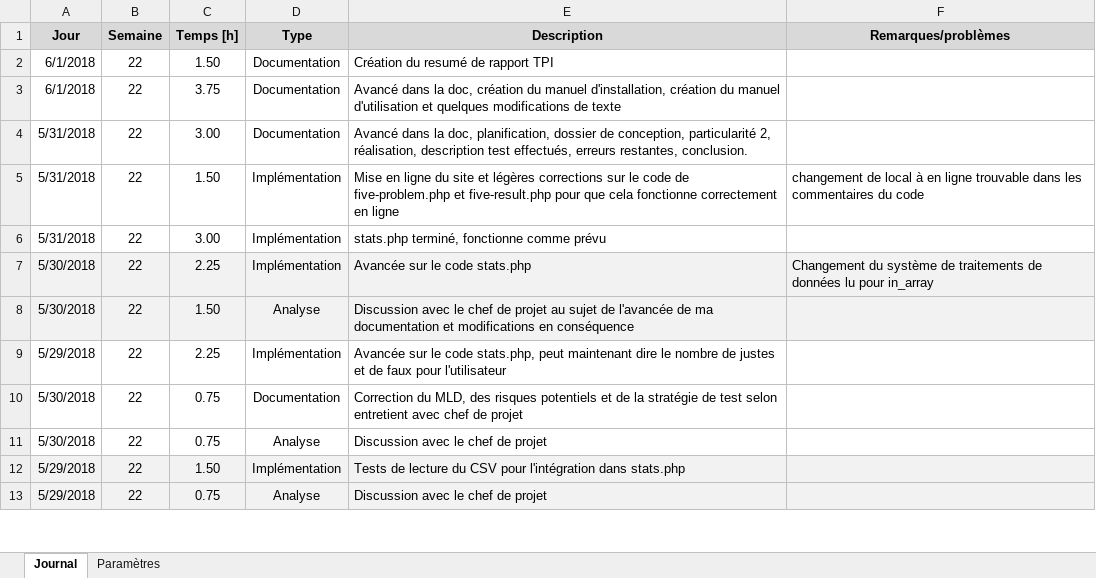
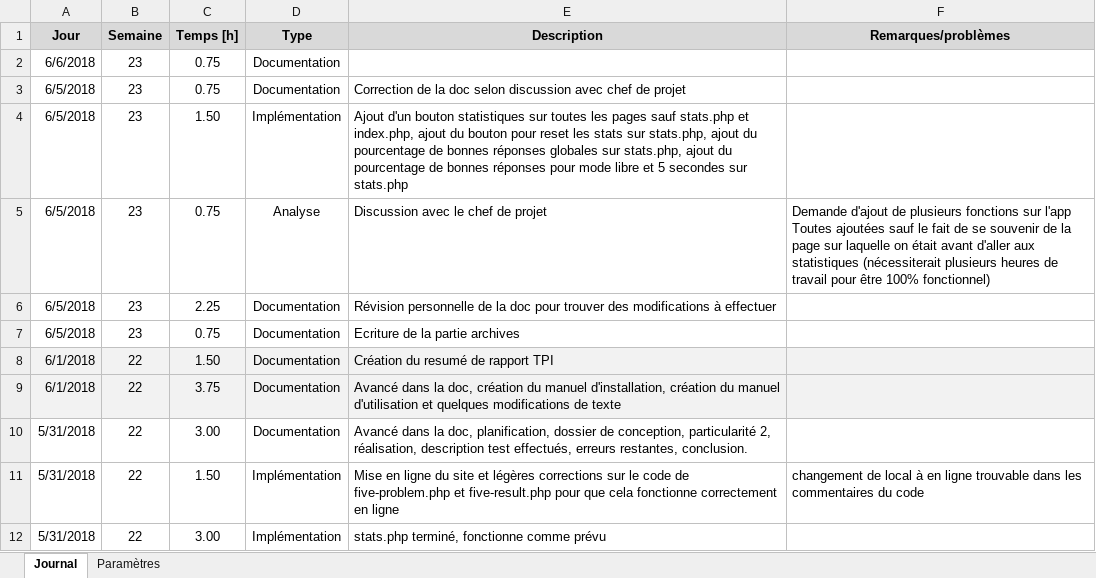
Before and after one commit to Daxank/TPI, an Excel workbook: documentation/Documents de travail/Journal_de_travail_AGI.xlsm, sheet Journal, drawn as a sheet; only a part is shown; the shorter side is filled out with more unchanged rows; values as stored, in another font and other column widths than the file's, no borders; charts and pictures not drawn; addresses are those after the commit; the diff names each change by its address in the sheet, - before the commit and + after, or states it on an @@ line.

Commit message:
plusieurs changements selon discussion avec cdp

```diff
--- a/documentation/Documents de travail/Journal_de_travail_AGI.xlsm (sheet Journal)
+++ b/documentation/Documents de travail/Journal_de_travail_AGI.xlsm (sheet Journal)
+row 2: 6/6/2018 | 23 | 0.75 | Documentation
+row 3: 6/5/2018 | 23 | 0.75 | Documentation | Correction de la doc selon discussion avec chef de projet
+row 4: 6/5/2018 | 23 | 1.50 | Implémentation | Ajout d'un bouton statistiques sur toutes les pages sauf stats.php et index.php, ajout du bouton pour reset les stats sur stats.php, ajout du pourcentage de bonnes réponses globales sur stats.php, ajout du pourcentage de bonnes réponses pour mode libre et 5 secondes sur stats.php
+row 5: 6/5/2018 | 23 | 0.75 | Analyse | Discussion avec le chef de projet | Demande d'ajout de plusieurs fonctions sur l'app Toutes ajoutées sauf le fait de se souvenir de la page sur laquelle on était avant d'aller aux statistiques (nécessiterait plusieurs heures de travail pour être 100% fonctionnel)
+row 6: 6/5/2018 | 23 | 2.25 | Documentation | Révision personnelle de la doc pour trouver des modifications à effectuer
+row 7: 6/5/2018 | 23 | 0.75 | Documentation | Ecriture de la partie archives
-A8:F9 fill: none
+A8:F9 fill: #F2F2F2
```
Also changed, not shown: 9 other files.
